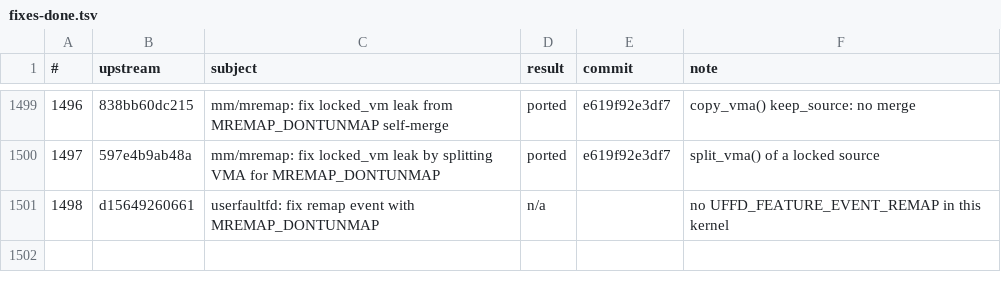
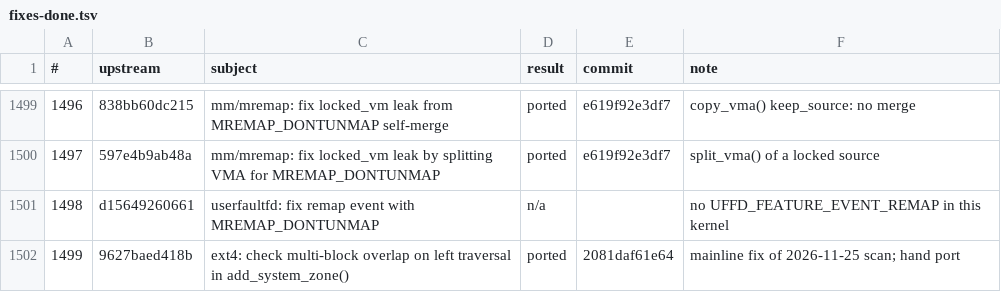
Before and after one commit to xbill9/android_kernel_google_msm-4.9, a TSV file: backport-tools/fixes-done.tsv, drawn as a sheet; only a part is shown, gaps mark what is left out; the diff names each change by its address in the sheet, - before the commit and + after, or states it on an @@ line.

```diff
--- a/backport-tools/fixes-done.tsv
+++ b/backport-tools/fixes-done.tsv
+row 1502: 1499 | 9627baed418b | ext4: check multi-block overlap on left traversal in add_system_zone() | ported | 2081daf61e64 | mainline fix of 2026-11-25 scan; hand port
```
